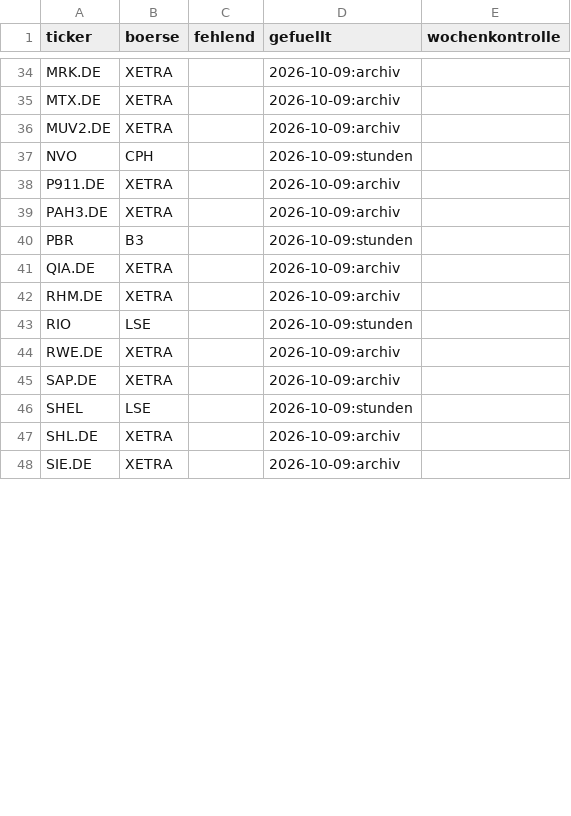
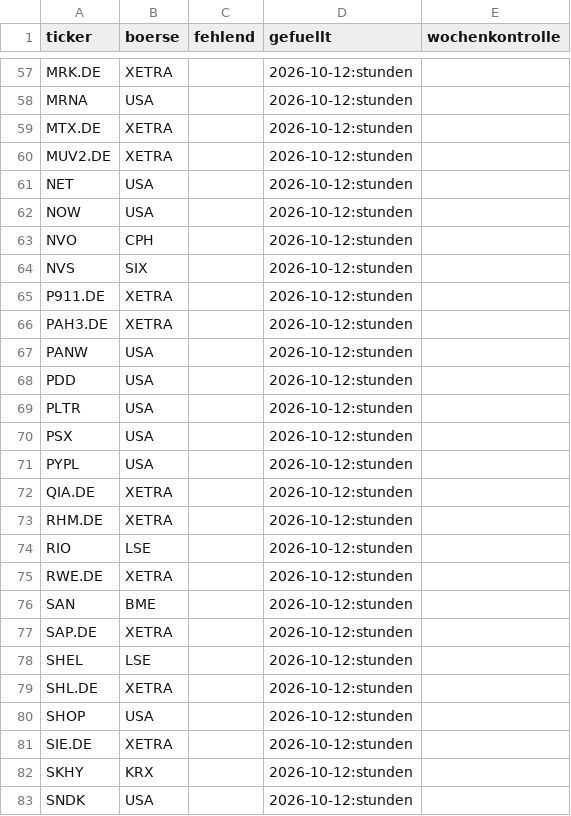
Before and after one commit to hahnpeterph-pixel/boersen-screening, a CSV file: docs/datenluecken.csv, drawn as a sheet; only a part is shown, gaps mark what is left out; removed rows and columns are numbered as before the commit, all else as after; the diff covers the shown part only; the diff names each change by its address in the sheet, - before the commit and + after, or states it on an @@ line.

```diff
--- a/docs/datenluecken.csv
+++ b/docs/datenluecken.csv
-D57 (gefuellt): 2026-10-09:archiv
+D57 (gefuellt): 2026-10-12:stunden
+row 58: MRNA | USA |  | 2026-10-12:stunden
-D59:D60 (gefuellt): 2026-10-09:archiv
+D59:D60 (gefuellt): 2026-10-12:stunden
+row 61: NET | USA |  | 2026-10-12:stunden
+row 62: NOW | USA |  | 2026-10-12:stunden
-D63 (gefuellt): 2026-10-09:stunden
+D63 (gefuellt): 2026-10-12:stunden
+row 64: NVS | SIX |  | 2026-10-12:stunden
-D65:D66 (gefuellt): 2026-10-09:archiv
+D65:D66 (gefuellt): 2026-10-12:stunden
-row 40: PBR | B3 |  | 2026-10-09:stunden
+row 67: PANW | USA |  | 2026-10-12:stunden
+row 68: PDD | USA |  | 2026-10-12:stunden
+row 69: PLTR | USA |  | 2026-10-12:stunden
+row 70: PSX | USA |  | 2026-10-12:stunden
+row 71: PYPL | USA |  | 2026-10-12:stunden
-D72:D73 (gefuellt): 2026-10-09:archiv
+D72:D73 (gefuellt): 2026-10-12:stunden
-D74 (gefuellt): 2026-10-09:stunden
+D74 (gefuellt): 2026-10-12:stunden
-D75 (gefuellt): 2026-10-09:archiv
+D75 (gefuellt): 2026-10-12:stunden
+row 76: SAN | BME |  | 2026-10-12:stunden
-D77 (gefuellt): 2026-10-09:archiv
+D77 (gefuellt): 2026-10-12:stunden
-D78 (gefuellt): 2026-10-09:stunden
+D78 (gefuellt): 2026-10-12:stunden
-D79 (gefuellt): 2026-10-09:archiv
+D79 (gefuellt): 2026-10-12:stunden
+row 80: SHOP | USA |  | 2026-10-12:stunden
-D81 (gefuellt): 2026-10-09:archiv
+D81 (gefuellt): 2026-10-12:stunden
+row 82: SKHY | KRX |  | 2026-10-12:stunden
+row 83: SNDK | USA |  | 2026-10-12:stunden
```
Also changed, not shown: 33 added rows and 40 edited cells elsewhere in this file, docs/analysten.csv, docs/boden/boden_heute.csv, 35 other files.
